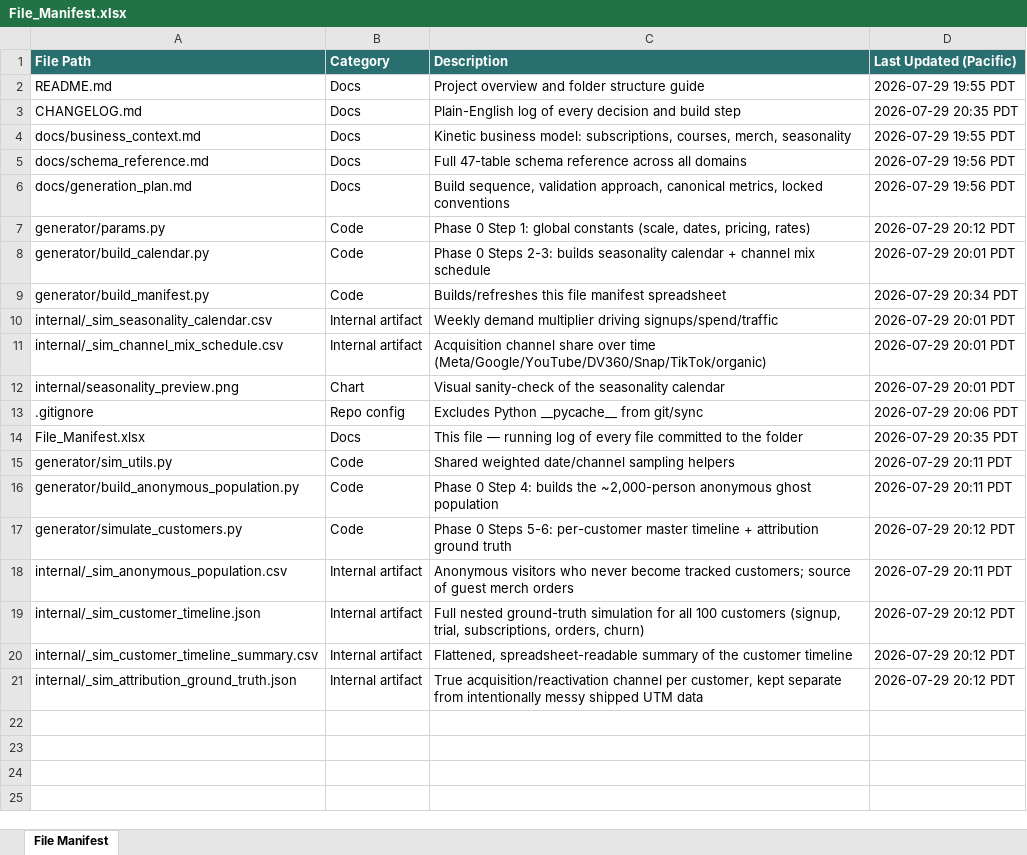
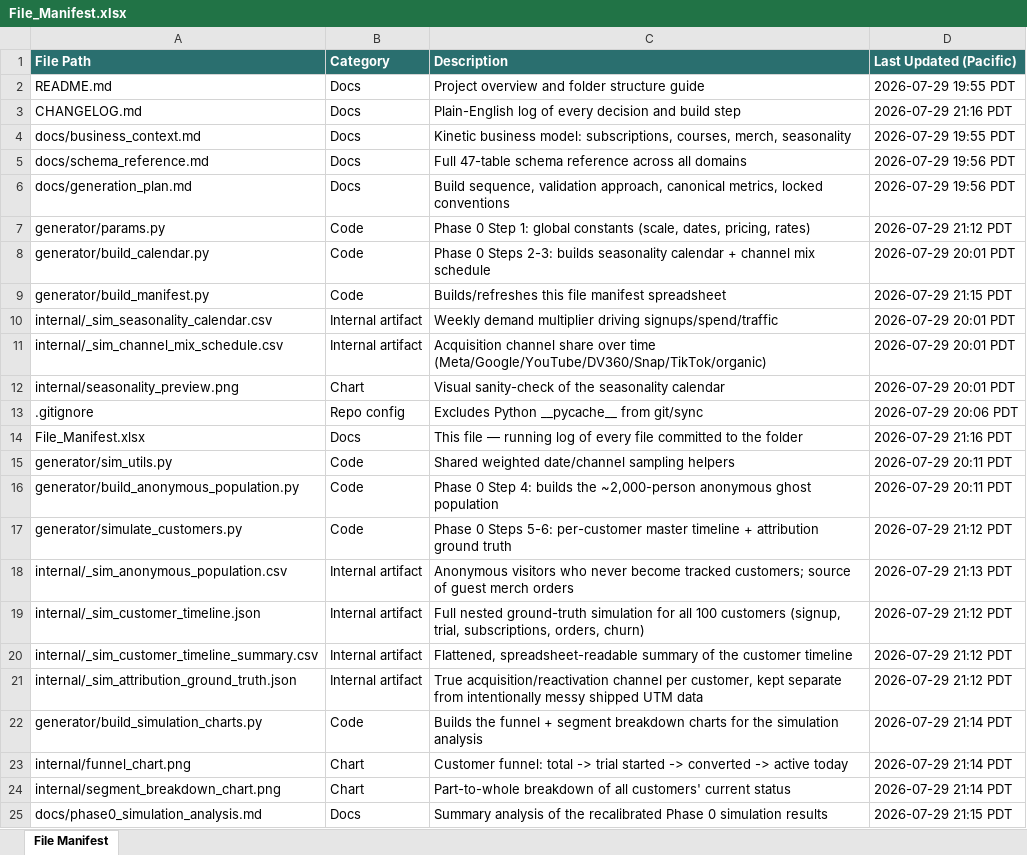
Before and after one commit to bencool85/kinetic-data-project, an Excel workbook: File_Manifest.xlsx, sheet File Manifest, drawn as a sheet; values as stored, in another font and other column widths than the file's, no borders; the diff names each change by its address in the sheet, - before the commit and + after, or states it on an @@ line.

```diff
--- a/File_Manifest.xlsx (sheet File Manifest)
+++ b/File_Manifest.xlsx (sheet File Manifest)
-D3 (Last Updated (Pacific)): 2026-07-29 20:35 PDT
+D3 (Last Updated (Pacific)): 2026-07-29 21:16 PDT
-D7 (Last Updated (Pacific)): 2026-07-29 20:12 PDT
+D7 (Last Updated (Pacific)): 2026-07-29 21:12 PDT
-D9 (Last Updated (Pacific)): 2026-07-29 20:34 PDT
+D9 (Last Updated (Pacific)): 2026-07-29 21:15 PDT
-D14 (Last Updated (Pacific)): 2026-07-29 20:35 PDT
+D14 (Last Updated (Pacific)): 2026-07-29 21:16 PDT
-D17 (Last Updated (Pacific)): 2026-07-29 20:12 PDT
+D17 (Last Updated (Pacific)): 2026-07-29 21:12 PDT
-D18 (Last Updated (Pacific)): 2026-07-29 20:11 PDT
+D18 (Last Updated (Pacific)): 2026-07-29 21:13 PDT
-D19:D21 (Last Updated (Pacific)): 2026-07-29 20:12 PDT
+D19:D21 (Last Updated (Pacific)): 2026-07-29 21:12 PDT
+row 22: generator/build_simulation_charts.py | Code | Builds the funnel + segment breakdown charts for the simulation analysis | 2026-07-29 21:14 PDT
+row 23: internal/funnel_chart.png | Chart | Customer funnel: total -> trial started -> converted -> active today | 2026-07-29 21:14 PDT
+row 24: internal/segment_breakdown_chart.png | Chart | Part-to-whole breakdown of all customers' current status | 2026-07-29 21:14 PDT
+row 25: docs/phase0_simulation_analysis.md | Docs | Summary analysis of the recalibrated Phase 0 simulation results | 2026-07-29 21:15 PDT
```
Also changed, not shown: 12 other files.
